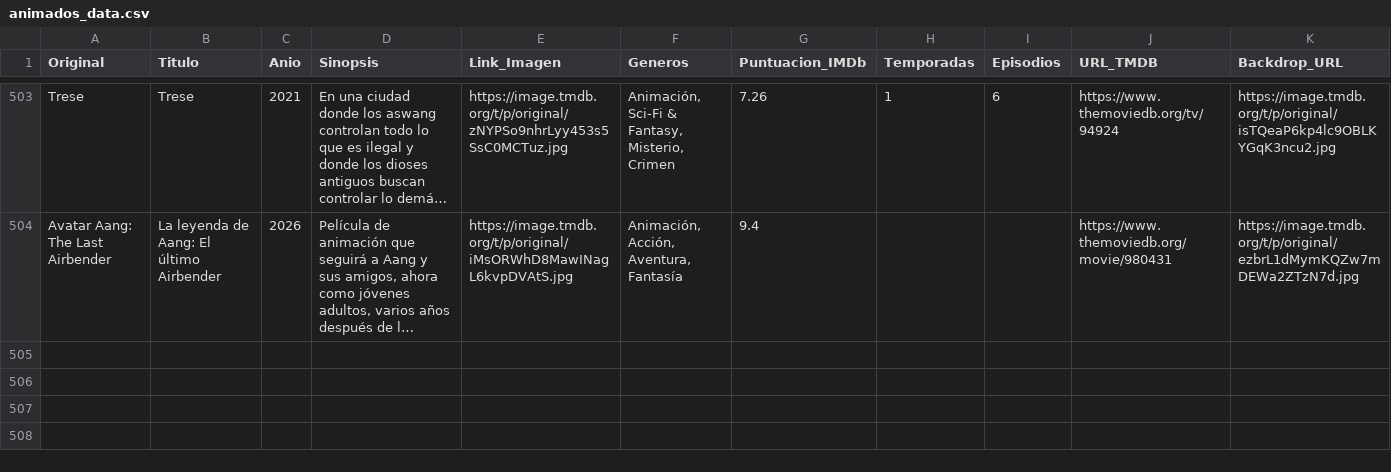
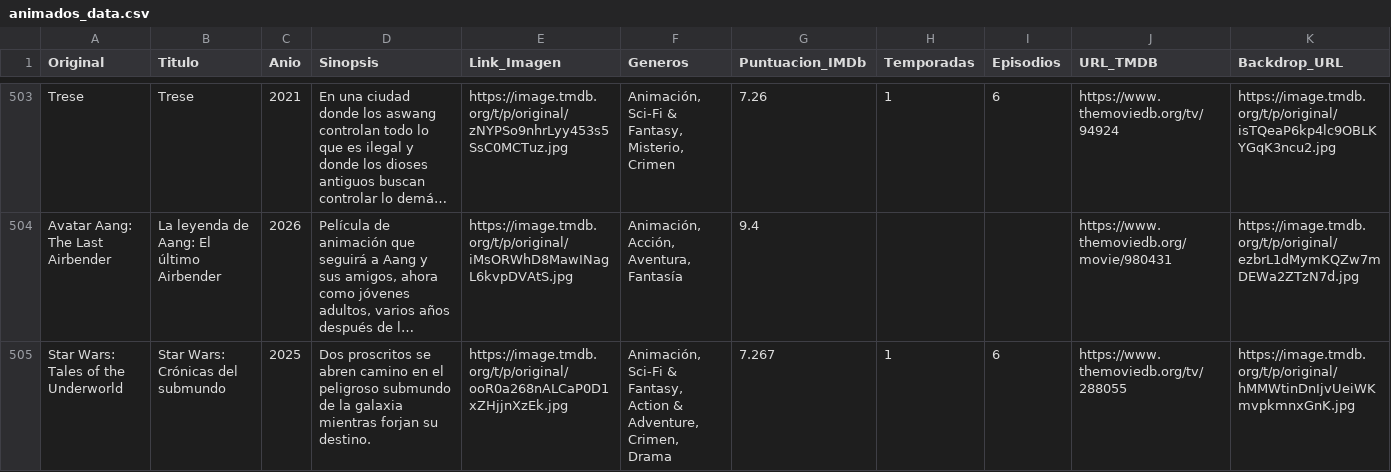
Before and after one commit to RazorXRD/Catalogo-Cloud-Rider, a CSV file: animados_data.csv, drawn as a sheet; only a part is shown, gaps mark what is left out; long unchanged cells end in …; rows hold the shown columns only; the diff names each change by its address in the sheet, - before the commit and + after, or states it on an @@ line.

```diff
--- a/animados_data.csv
+++ b/animados_data.csv
+row 505: Star Wars: Tales of the Underworld | Star Wars: Crónicas del submundo | 2025 | Dos proscritos se abren camino en el peligroso submundo de la galaxia mientras forjan su destino. | https://image.tmdb.org/t/p/original/ooR0a268nALCaP0D1xZHjjnXzEk.jpg | Animación, Sci-Fi & Fantasy, Action & Adventure, Crimen, Drama | 7.267 | 1 | 6 | https://www.themoviedb.org/tv/288055 | https://image.tmdb.org/t/p/original/hMMWtinDnIjvUeiWKmvpkmnxGnK.jpg
```
Also changed, not shown: juegos_data.csv, 1 other file.
